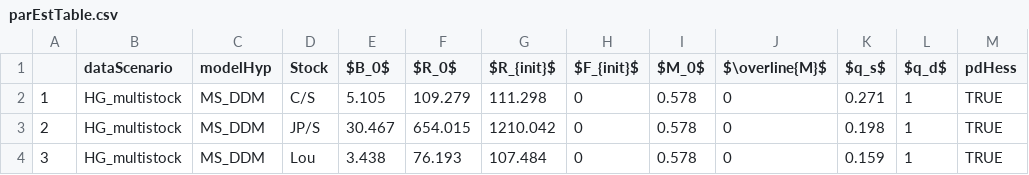
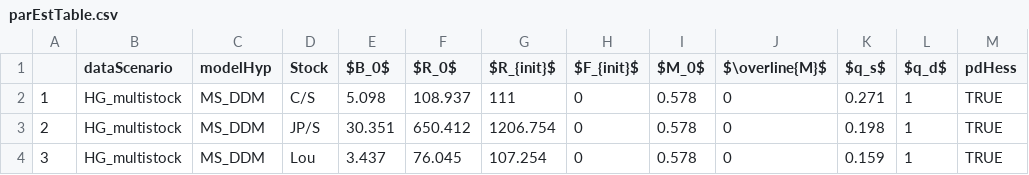
Before and after one commit to samueldnj/ms3R, a CSV file: history/fit_HGMS_DDM/parEstTable.csv, drawn as a sheet.

```diff
--- a/history/fit_HGMS_DDM/parEstTable.csv
+++ b/history/fit_HGMS_DDM/parEstTable.csv
@@ -1,4 +1,4 @@
 "","dataScenario","modelHyp","Stock","$B_0$","$R_0$","$R_{init}$","$F_{init}$","$M_0$","$\overline{M}$","$q_s$","$q_d$","pdHess"
-"1","HG_multistock","MS_DDM","C/S",5.105,109.279,111.298,0,0.578,0,0.271,1,TRUE
-"2","HG_multistock","MS_DDM","JP/S",30.467,654.015,1210.042,0,0.578,0,0.198,1,TRUE
-"3","HG_multistock","MS_DDM","Lou",3.438,76.193,107.484,0,0.578,0,0.159,1,TRUE
+"1","HG_multistock","MS_DDM","C/S",5.098,108.937,111,0,0.578,0,0.271,1,TRUE
+"2","HG_multistock","MS_DDM","JP/S",30.351,650.412,1206.754,0,0.578,0,0.198,1,TRUE
+"3","HG_multistock","MS_DDM","Lou",3.437,76.045,107.254,0,0.578,0,0.159,1,TRUE
```
Also changed, not shown: 5 other files.
